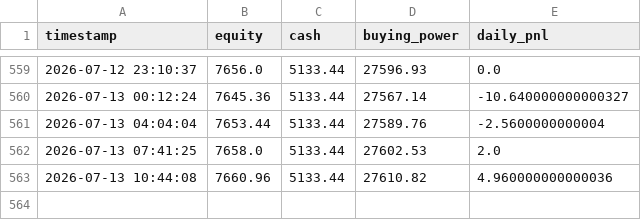
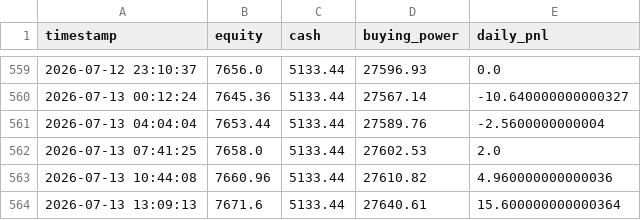
Before and after one commit to jacksonpaldino-ship-it/trading-dashboard-clean, a CSV file: equity_history.csv, drawn as a sheet; only a part is shown, gaps mark what is left out.

```diff
--- a/equity_history.csv
+++ b/equity_history.csv
@@ -563 +563,2 @@ timestamp,equity,cash,buying_power,daily_pnl
 2026-07-13 10:44:08,7660.96,5133.44,27610.82,4.960000000000036
+2026-07-13 13:09:13,7671.6,5133.44,27640.61,15.600000000000364
```
Also changed, not shown: 2 other files.
